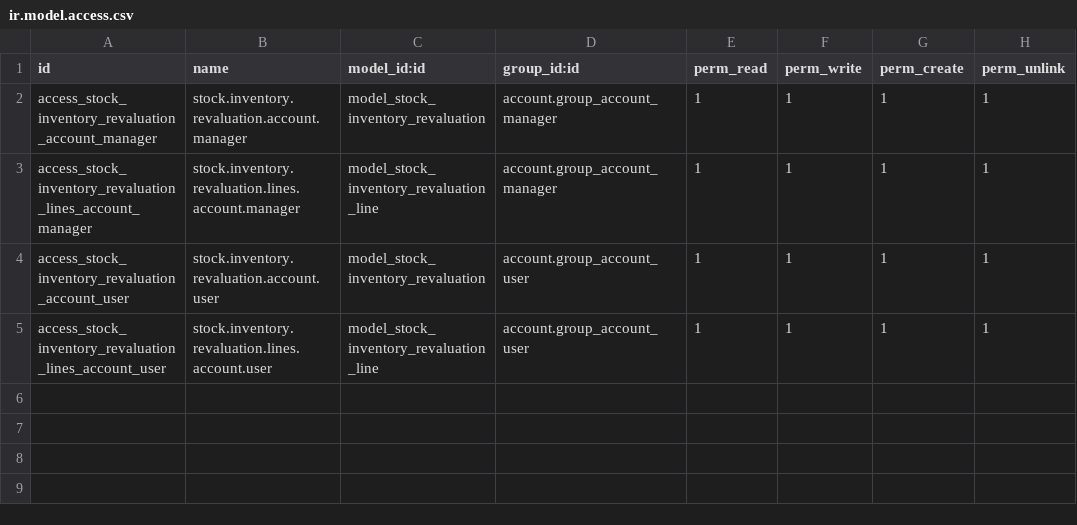
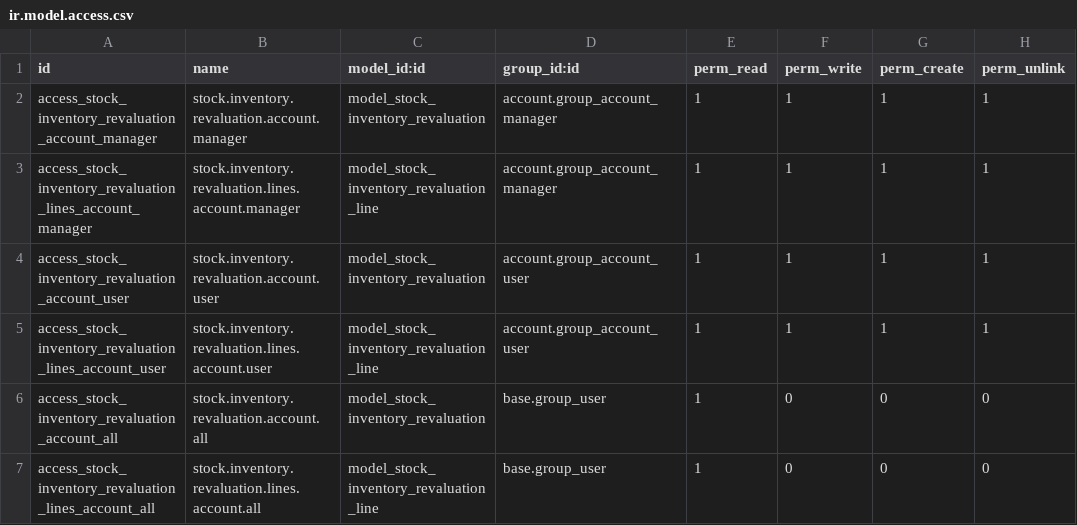
Before and after one commit to Kencove/account-financial-tools, a CSV file: stock_inventory_revaluation/security/ir.model.access.csv, drawn as a sheet; the diff names each change by its address in the sheet, - before the commit and + after, or states it on an @@ line.

Commit message:
[FIX] access to all users read

```diff
--- a/stock_inventory_revaluation/security/ir.model.access.csv
+++ b/stock_inventory_revaluation/security/ir.model.access.csv
+row 6: access_stock_inventory_revaluation_account_all | stock.inventory.revaluation.account.all | model_stock_inventory_revaluation | base.group_user | 1 | 0 | 0 | 0
+row 7: access_stock_inventory_revaluation_lines_account_all | stock.inventory.revaluation.lines.account.all | model_stock_inventory_revaluation_line | base.group_user | 1 | 0 | 0 | 0
```
